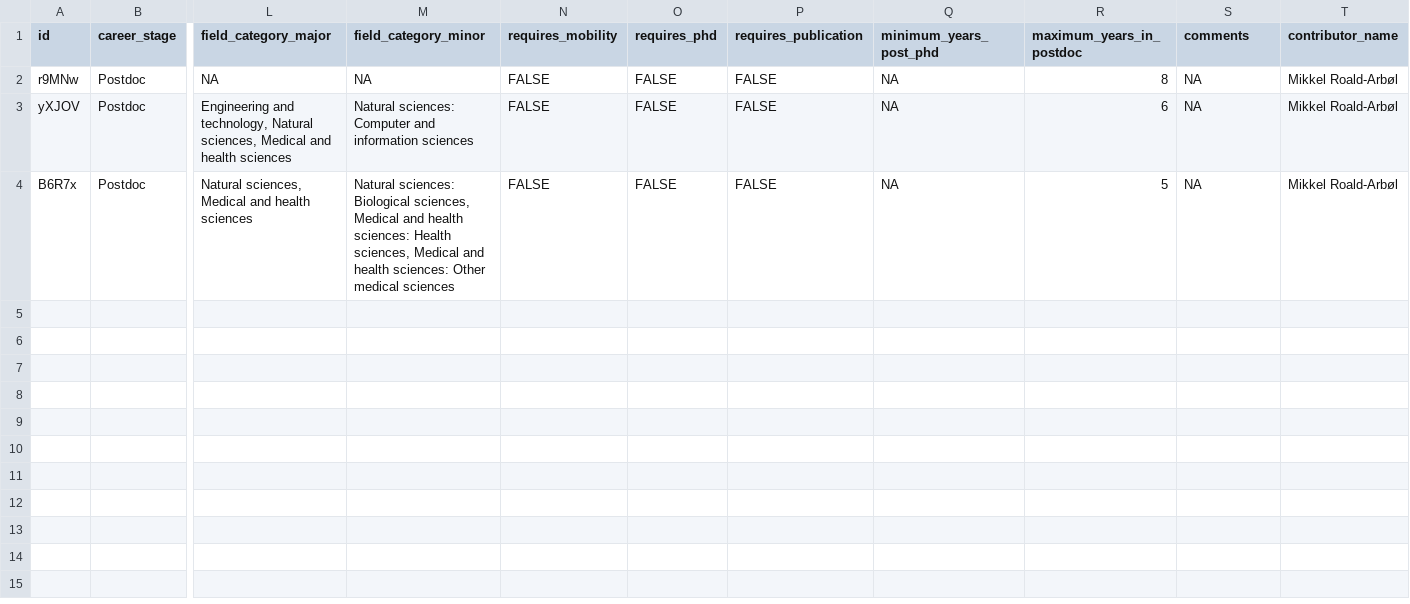
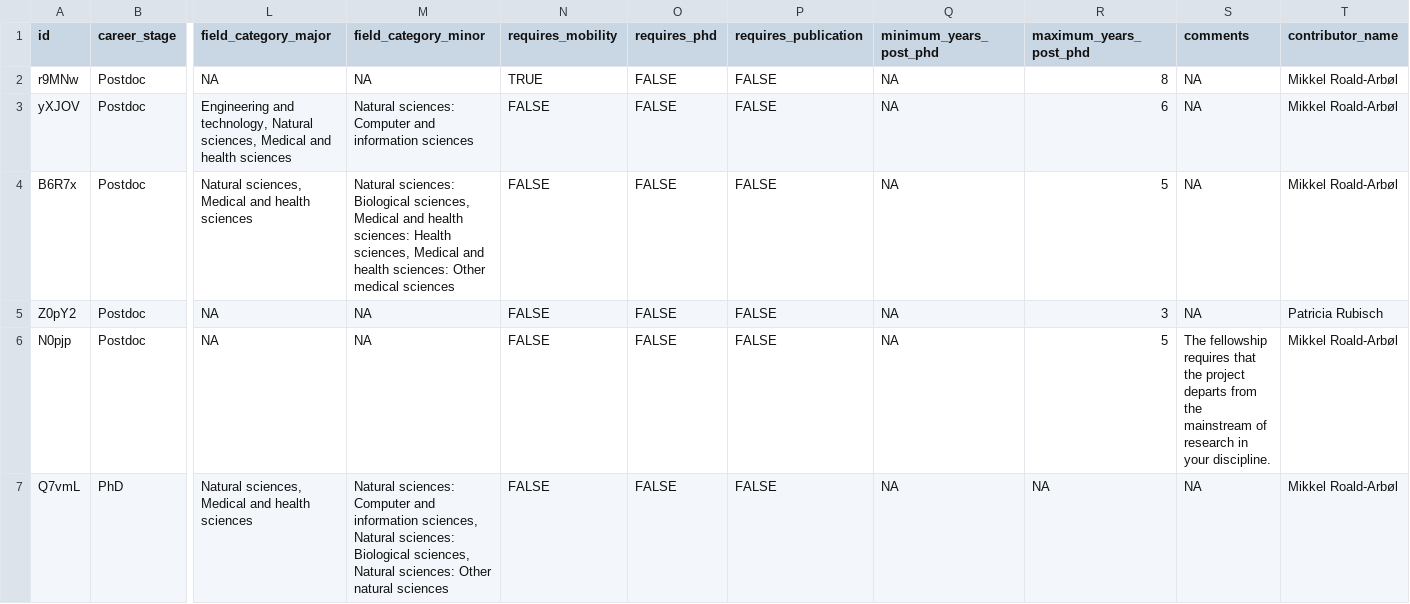
Before and after one commit to roaldarbol/eurofellows, a CSV file: data/european-fellowships.csv, drawn as a sheet; only a part is shown, gaps mark what is left out; rows hold the shown columns only; the diff names each change by its address in the sheet, - before the commit and + after, or states it on an @@ line.

```diff
--- a/data/european-fellowships.csv
+++ b/data/european-fellowships.csv
-R1: maximum_years_in_postdoc
+R1: maximum_years_post_phd
-N2 (requires_mobility): FALSE
+N2 (requires_mobility): TRUE
+row 5: Z0pY2 | Postdoc | NA | NA | FALSE | FALSE | FALSE | NA | 3 | NA | Patricia Rubisch
+row 6: N0pjp | Postdoc | NA | NA | FALSE | FALSE | FALSE | NA | 5 | The fellowship requires that the project departs from the mainstream of research in your discipline. | Mikkel Roald-Arbøl
+row 7: Q7vmL | PhD | Natural sciences, Medical and health sciences | Natural sciences: Computer and information sciences, Natural sciences: Biological sciences, Natural sciences: Other natural sciences | FALSE | FALSE | FALSE | NA | NA | NA | Mikkel Roald-Arbøl
```
Also changed, not shown: data/european-fellowships-new.csv, 5 other files.
